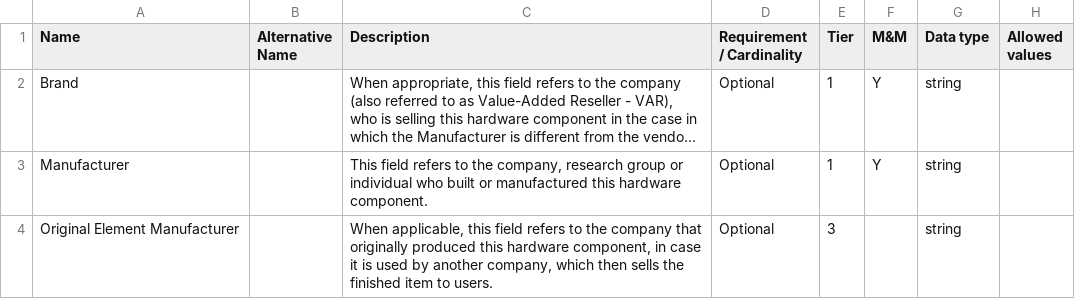
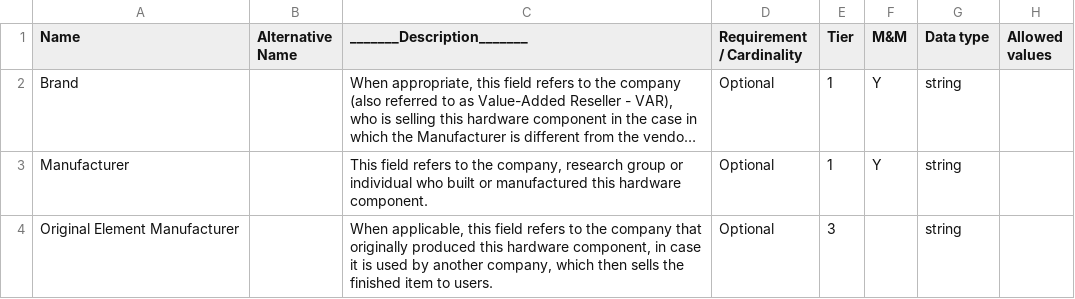
Before and after one commit to WU-BIMAC/NBO-Q_MicroscopyGlossary, a CSV file: docs/source/tables/manufacturerspecs.csv, drawn as a sheet; only a part is shown; long unchanged cells end in …; the diff names each change by its address in the sheet, - before the commit and + after, or states it on an @@ line.

Commit message:
bug fix in .csv format

```diff
--- a/docs/source/tables/manufacturerspecs.csv
+++ b/docs/source/tables/manufacturerspecs.csv
-C1: Description
+C1: _______Description_______
```
